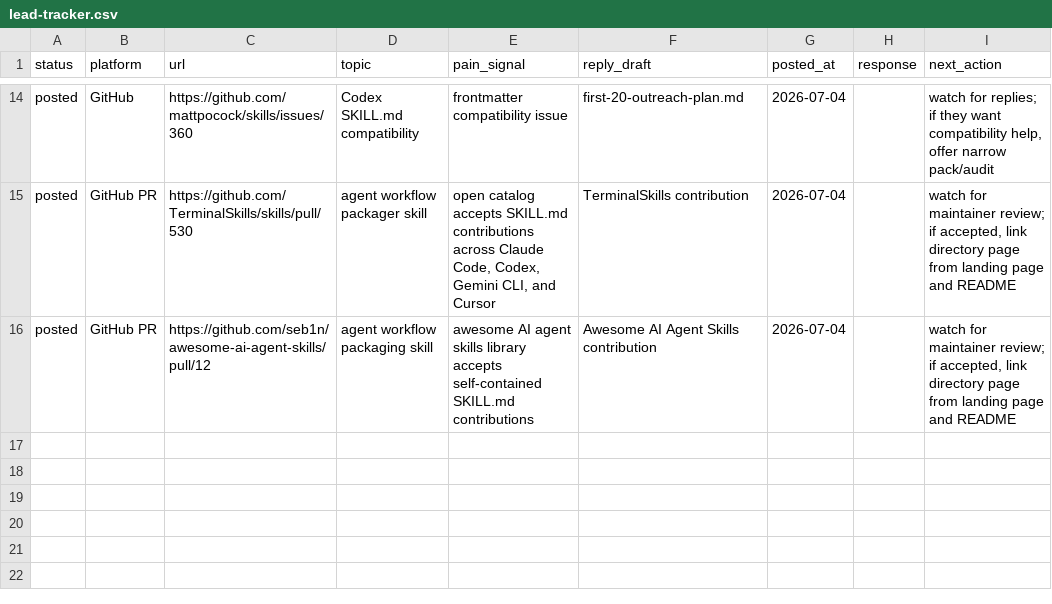
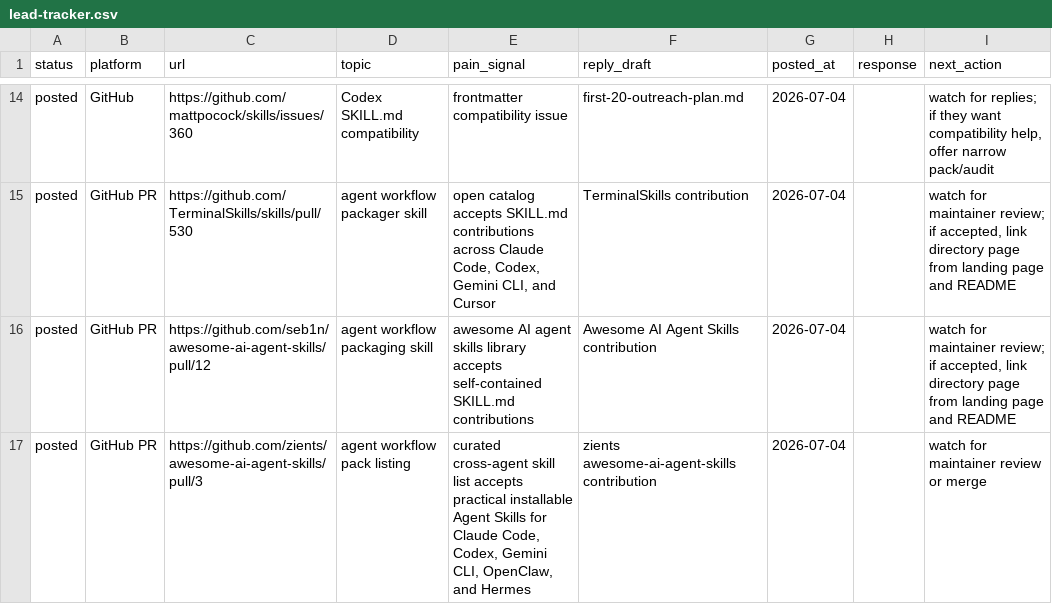
Before and after one commit to MemoAsh/agent-workflow-pack, a CSV file: outreach/lead-tracker.csv, drawn as a sheet; only a part is shown, gaps mark what is left out; the diff names each change by its address in the sheet, - before the commit and + after, or states it on an @@ line.

Commit message:
Track zients directory PR

```diff
--- a/outreach/lead-tracker.csv
+++ b/outreach/lead-tracker.csv
+row 17: posted | GitHub PR | https://github.com/zients/awesome-ai-agent-skills/pull/3 | agent workflow pack listing | curated cross-agent skill list accepts practical installable Agent Skills for Claude Code, Codex, Gemini CLI, OpenClaw, and Hermes | zients awesome-ai-agent-skills contribution | 2026-07-04 |  | watch for maintainer review or merge
```
